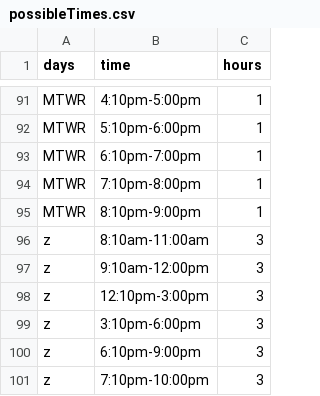
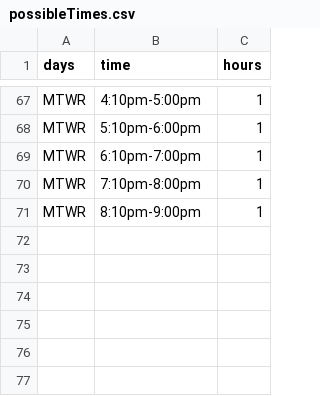
Before and after one commit to RandomCyberCoder/Department-Scheduling-Engine, a CSV file: java/hello-world/src/main/java/org/acme/schooltimetabling/constants/possibleTimes.csv, drawn as a sheet; only a part is shown, gaps mark what is left out; the diff covers the shown part only.

```diff
--- a/java/hello-world/src/main/java/org/acme/schooltimetabling/constants/possibleTimes.csv
+++ b/java/hello-world/src/main/java/org/acme/schooltimetabling/constants/possibleTimes.csv
@@ -95,7 +71 @@ MTWR, 7:10pm-8:00pm, 1
 MTWR, 8:10pm-9:00pm, 1
-z, 8:10am-11:00am, 3
-z, 9:10am-12:00pm, 3
-z, 12:10pm-3:00pm, 3
-z, 3:10pm-6:00pm, 3
-z, 6:10pm-9:00pm, 3
-z, 7:10pm-10:00pm, 3
```
Also changed, not shown: 24 removed rows elsewhere in this file.
